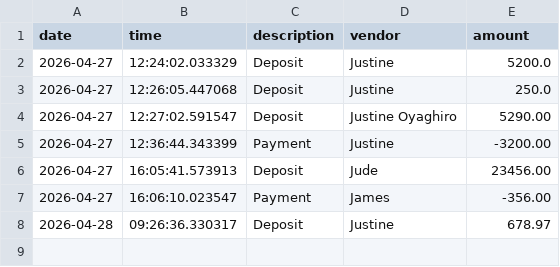
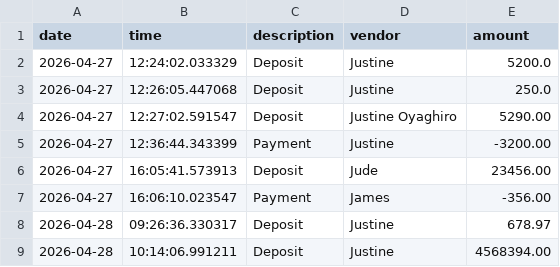
Before and after one commit to joyagh/account-ledger, a CSV file: transactions.csv, drawn as a sheet; the diff names each change by its address in the sheet, - before the commit and + after, or states it on an @@ line.

```diff
--- a/transactions.csv
+++ b/transactions.csv
+row 9: 2026-04-28 | 10:14:06.991211 | Deposit | Justine | 4568394.00
```
Also changed, not shown: 1 other file.
